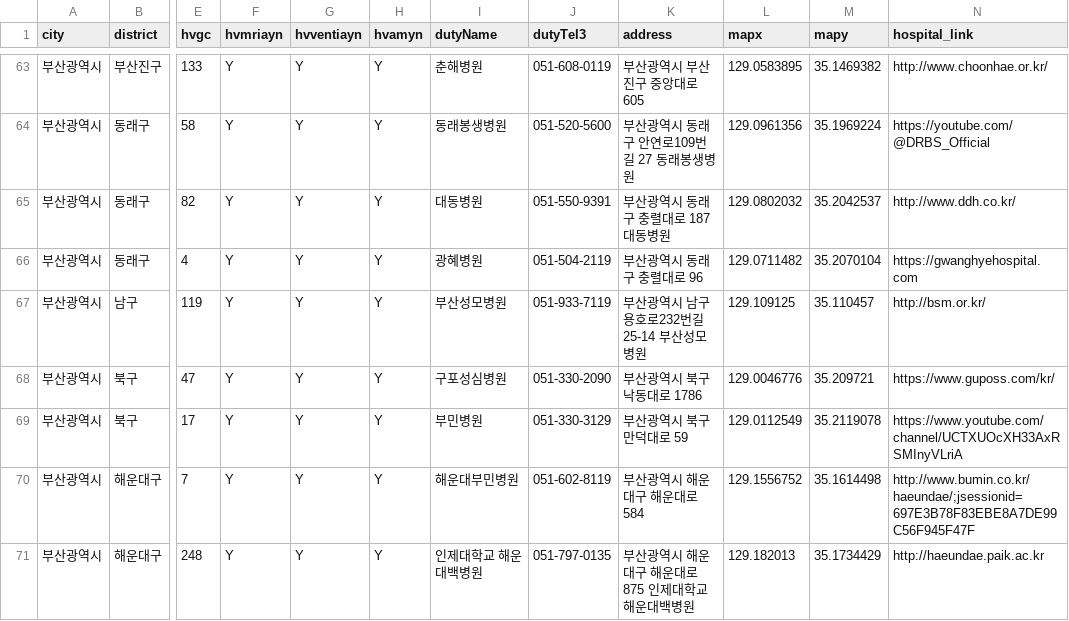
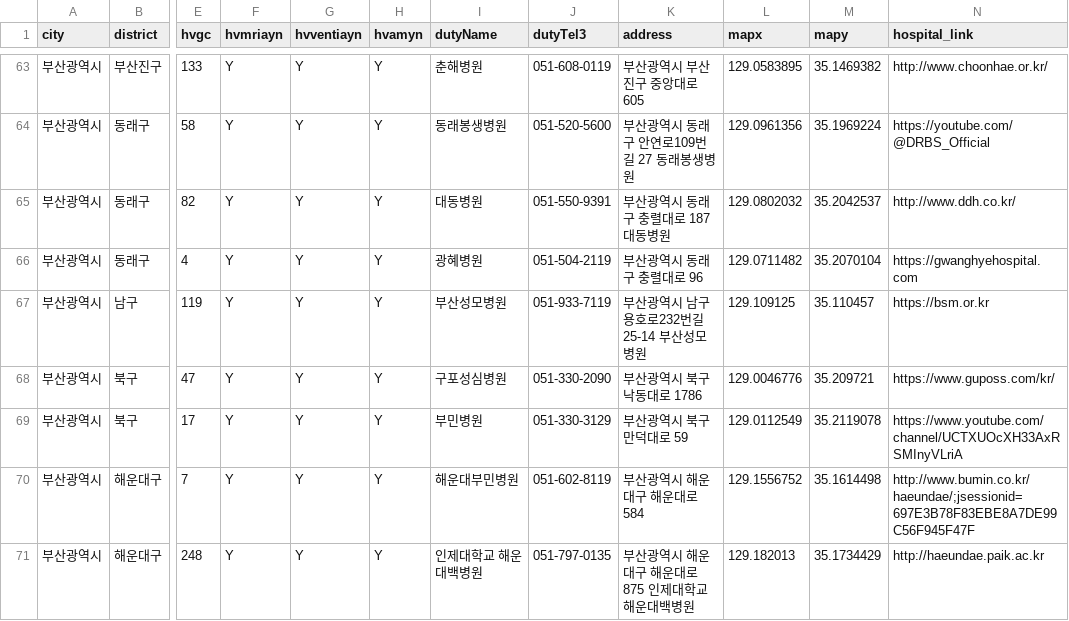
Before and after one commit to jerry-1211/EmergencyResponse_project, a CSV file: EmergencyData/emergency_data.csv, drawn as a sheet; only a part is shown, gaps mark what is left out; the diff covers the shown part only; the diff names each change by its address in the sheet, - before the commit and + after, or states it on an @@ line.

```diff
--- a/EmergencyData/emergency_data.csv
+++ b/EmergencyData/emergency_data.csv
-N67 (hospital_link): http://bsm.or.kr/
+N67 (hospital_link): https://bsm.or.kr
```
Also changed, not shown: 18 edited cells elsewhere in this file, 9 other files.
